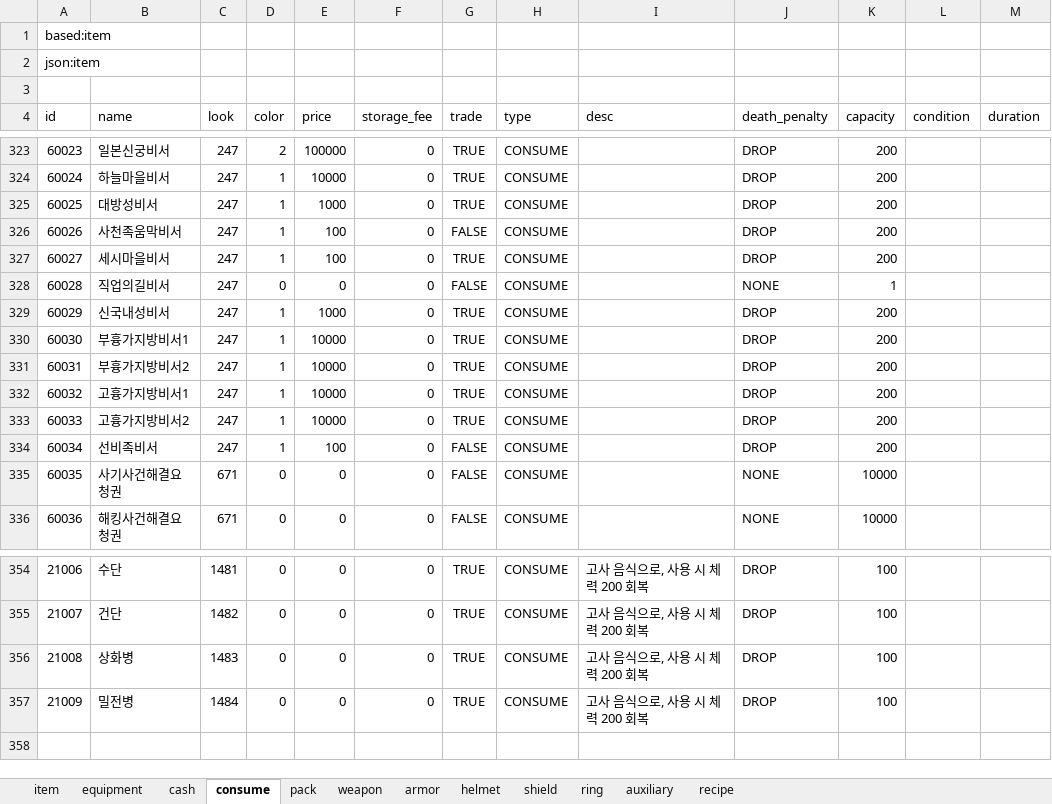
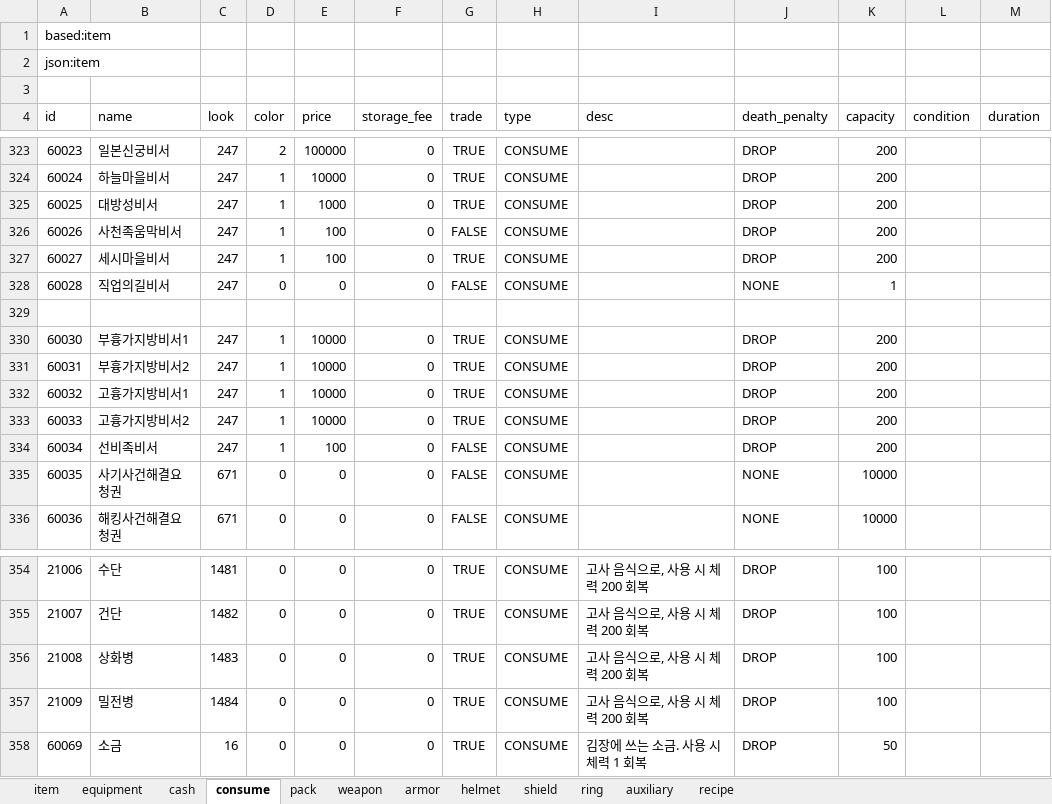
Before and after one commit to boyism80/fb, an Excel workbook: resources/table/item.xlsx, sheet consume, drawn as a sheet; only a part is shown, gaps mark what is left out; values as stored, in another font and other column widths than the file's, no borders; the diff names each change by its address in the sheet, - before the commit and + after, or states it on an @@ line.

Commit message:
feat: expand sesi festival flows and item tooling
- Add kimjang, jungyang, and seotdal festival quest/NPC/item scripts
- Add kimchi variants and materials in item.xlsx with use scripts
- Implement 신국내성비서 warp and inn map teleport points
- Support multi-slot kimjang ferment state on 백나연
- Refactor item_update protocol and add preview_item_looks helper
- Add invoke_on_mob_damaged hook and gear timer thread resume fix

```diff
--- a/resources/table/item.xlsx (sheet consume)
+++ b/resources/table/item.xlsx (sheet consume)
-row 329: 60029 | 신국내성비서 | 247 | 1 | 1000 | 0 | TRUE | CONSUME |  | DROP | 200
+row 329: (empty)
+row 358: 60069 | 소금 | 16 | 0 | 0 | 0 | TRUE | CONSUME | 김장에 쓰는 소금. 사용 시 체력 1 회복 | DROP | 50
```
Also changed, not shown: sheet item, sheet pack, 54 other files.
